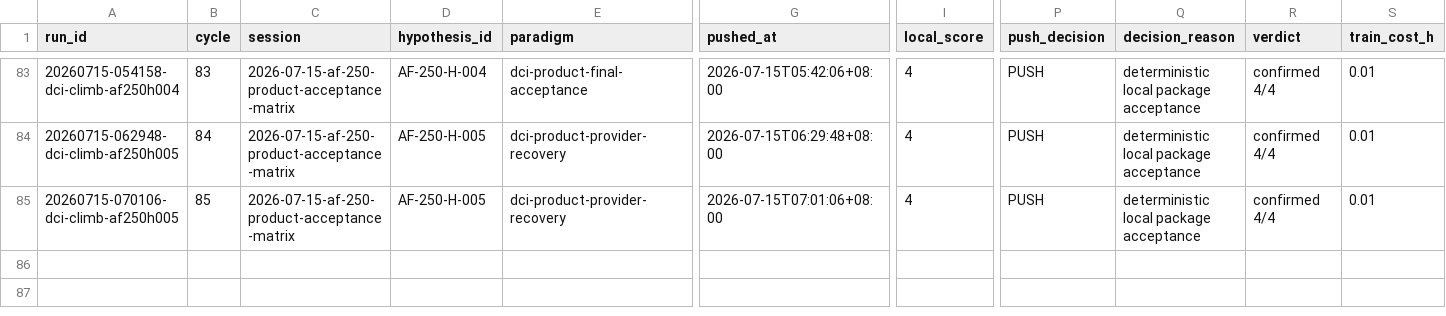
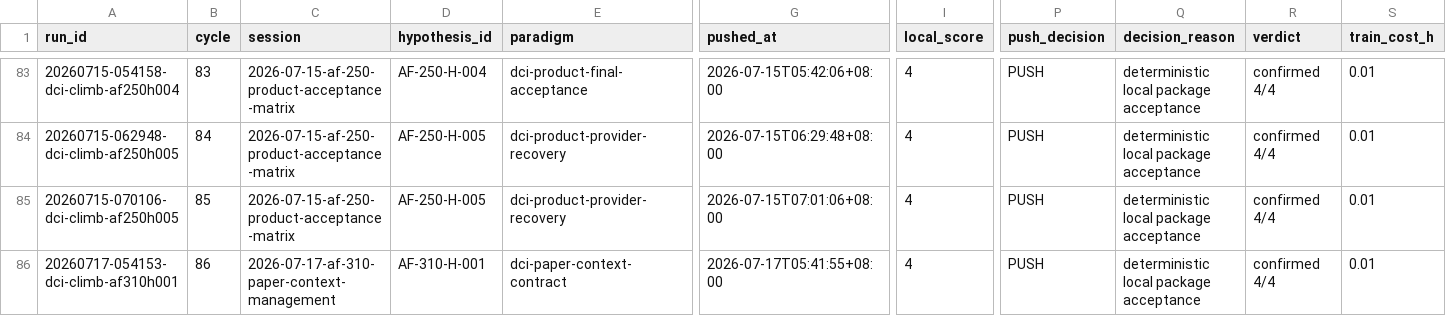
Before and after one commit to uukuguy/DCI-Agent-Lite, a CSV file: docs/status/climb/runs.csv, drawn as a sheet; only a part is shown, gaps mark what is left out; rows hold the shown columns only; the diff names each change by its address in the sheet, - before the commit and + after, or states it on an @@ line.

Commit message:
feat(dci): define paper context profiles

```diff
--- a/docs/status/climb/runs.csv
+++ b/docs/status/climb/runs.csv
+row 86: 20260717-054153-dci-climb-af310h001 | 86 | 2026-07-17-af-310-paper-context-management | AF-310-H-001 | dci-paper-context-contract | 2026-07-17T05:41:55+08:00 | 4 | PUSH | deterministic local package acceptance | confirmed 4/4 | 0.01
```
Also changed, not shown: 19 other files.
